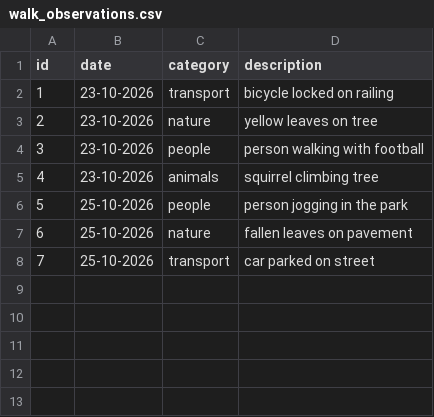
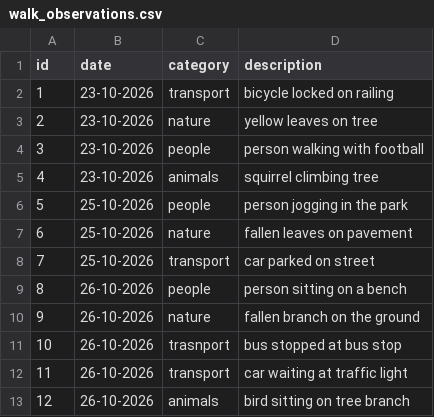
Before and after one commit to sinansafi/DearData100, a CSV file: DearData100/data/walk_observations.csv, drawn as a sheet; the diff names each change by its address in the sheet, - before the commit and + after, or states it on an @@ line.

Commit message:
Update walk_observations.csv

```diff
--- a/DearData100/data/walk_observations.csv
+++ b/DearData100/data/walk_observations.csv
+row 9: 8 | 26-10-2026 | people | person sitting on a bench
+row 10: 9 | 26-10-2026 | nature | fallen branch on the ground
+row 11: 10 | 26-10-2026 | trasnport | bus stopped at bus stop
+row 12: 11 | 26-10-2026 | transport | car waiting at traffic light
+row 13: 12 | 26-10-2026 | animals | bird sitting on tree branch
```
